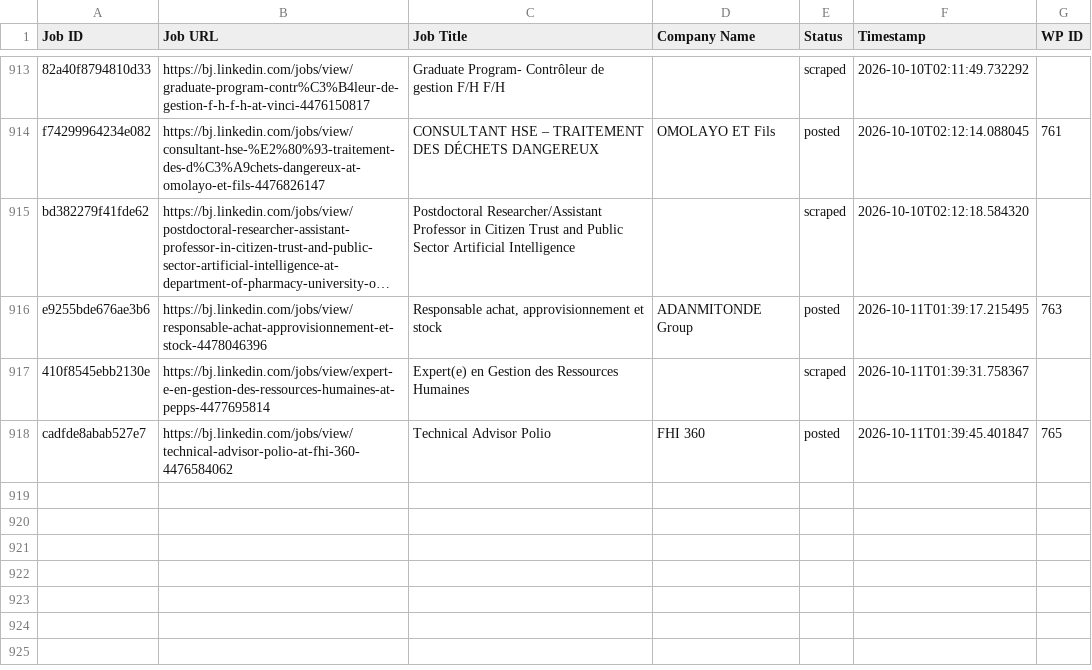
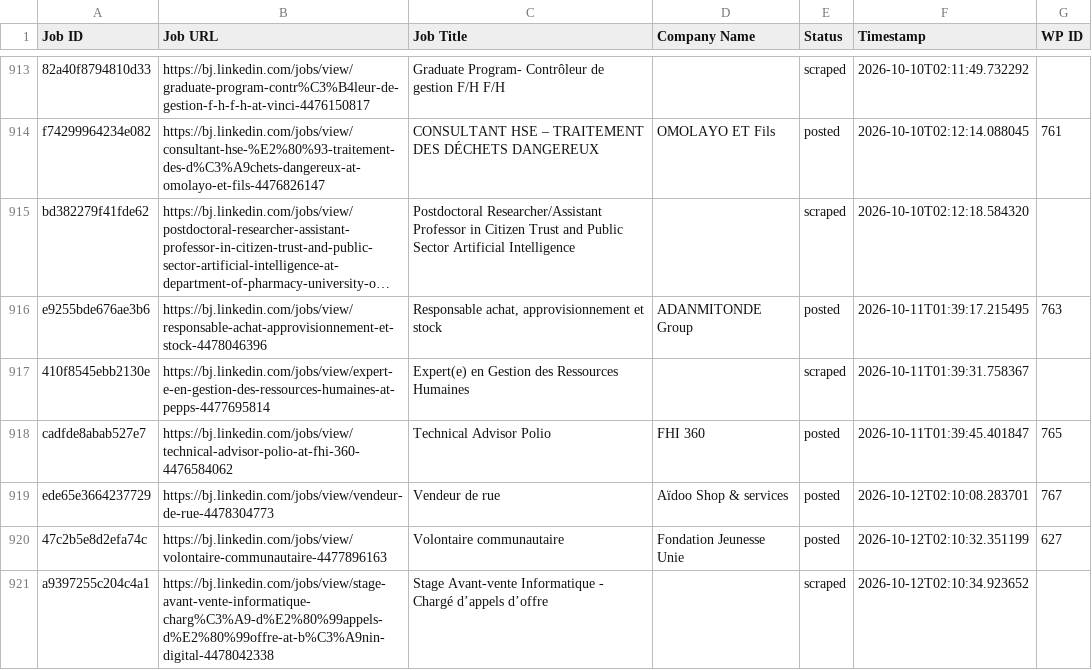
Before and after one commit to mimusdesign/bj, a CSV file: processed_jobs.csv, drawn as a sheet; only a part is shown, gaps mark what is left out; long unchanged cells end in ….

```diff
--- a/processed_jobs.csv
+++ b/processed_jobs.csv
@@ -918 +918,4 @@ e9255bde676ae3b6,https://bj.linkedin.com/jobs/view/responsable-achat-approvision
 cadfde8abab527e7,https://bj.linkedin.com/jobs/view/technical-advisor-polio-at-fhi-360-4476584062,Technical Advisor Polio,FHI 360,posted,2026-10-11T01:39:45.401847,765
+ede65e3664237729,https://bj.linkedin.com/jobs/view/vendeur-de-rue-4478304773,Vendeur de rue,Aïdoo Shop & services,posted,2026-10-12T02:10:08.283701,767
+47c2b5e8d2efa74c,https://bj.linkedin.com/jobs/view/volontaire-communautaire-4477896163,Volontaire communautaire,Fondation Jeunesse Unie,posted,2026-10-12T02:10:32.351199,627
+a9397255c204c4a1,https://bj.linkedin.com/jobs/view/stage-avant-vente-informatique-charg%C3%A9-d%E2%80%99appels-d%E2%80%99offre-at-b%C3%A9nin-digital-4478042338,Stage Avant-vente Informatique - Chargé d’appels d’offre,,scraped,2026-10-12T02:10:34.923652,
```
